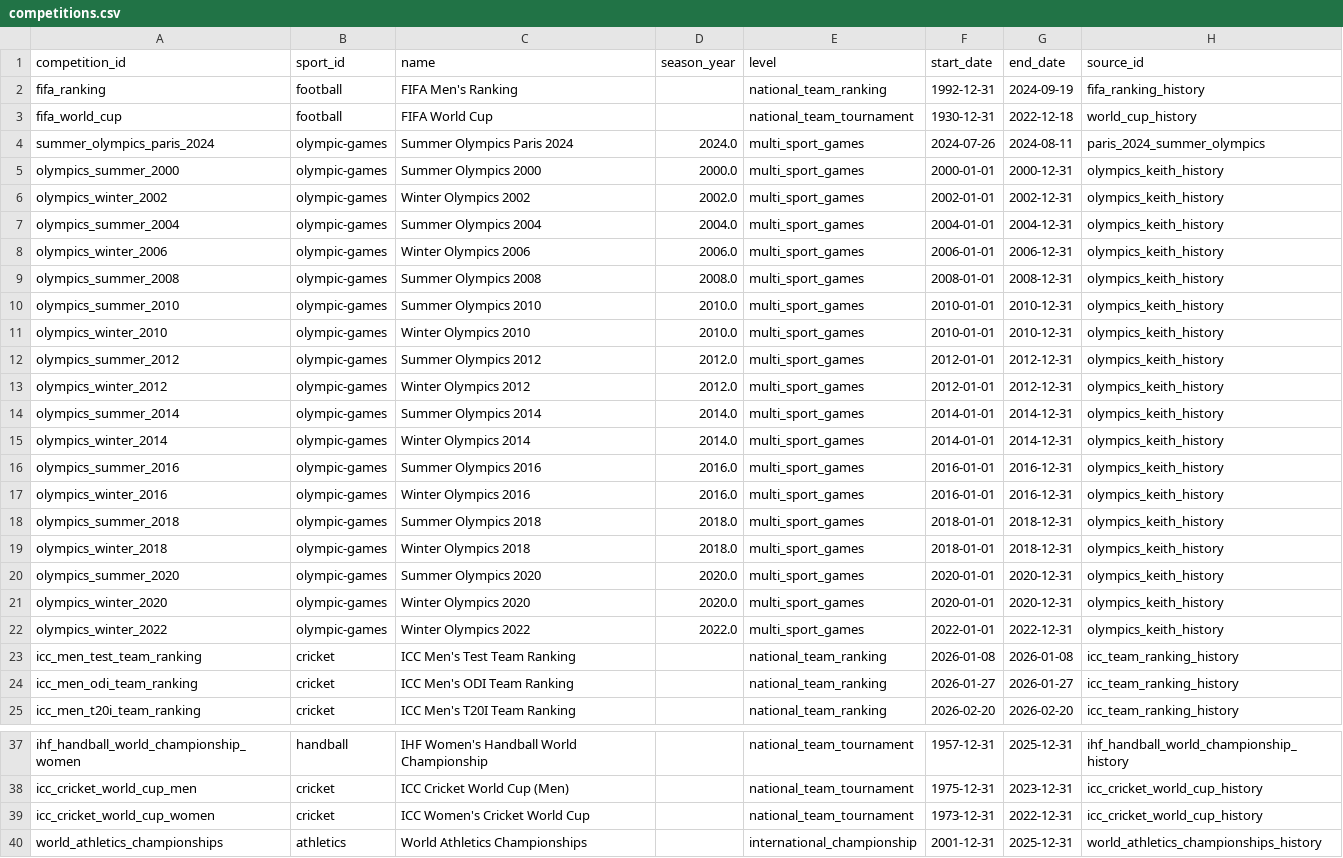
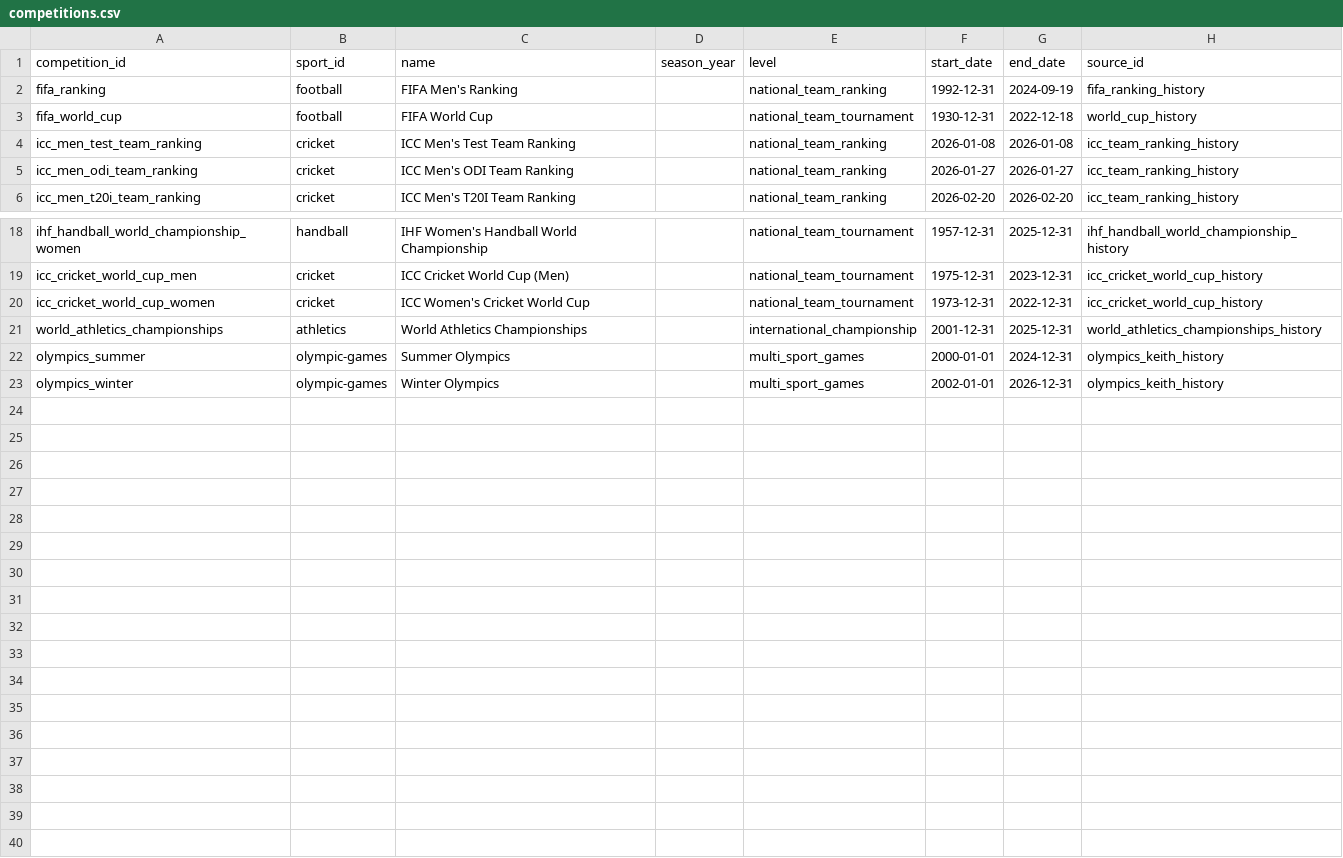
Before and after one commit to V0latix/DataSport, a CSV file: data/processed/databases/competition/competitions.csv, drawn as a sheet; only a part is shown, gaps mark what is left out.

```diff
--- a/data/processed/databases/competition/competitions.csv
+++ b/data/processed/databases/competition/competitions.csv
@@ -3,21 +3,2 @@ fifa_ranking,football,FIFA Men's Ranking,,national_team_ranking,1992-12-31,2024-
 fifa_world_cup,football,FIFA World Cup,,national_team_tournament,1930-12-31,2022-12-18,world_cup_history
-summer_olympics_paris_2024,olympic-games,Summer Olympics Paris 2024,2024.0,multi_sport_games,2024-07-26,2024-08-11,paris_2024_summer_olympics
-olympics_summer_2000,olympic-games,Summer Olympics 2000,2000.0,multi_sport_games,2000-01-01,2000-12-31,olympics_keith_history
-olympics_winter_2002,olympic-games,Winter Olympics 2002,2002.0,multi_sport_games,2002-01-01,2002-12-31,olympics_keith_history
-olympics_summer_2004,olympic-games,Summer Olympics 2004,2004.0,multi_sport_games,2004-01-01,2004-12-31,olympics_keith_history
-olympics_winter_2006,olympic-games,Winter Olympics 2006,2006.0,multi_sport_games,2006-01-01,2006-12-31,olympics_keith_history
-olympics_summer_2008,olympic-games,Summer Olympics 2008,2008.0,multi_sport_games,2008-01-01,2008-12-31,olympics_keith_history
-olympics_summer_2010,olympic-games,Summer Olympics 2010,2010.0,multi_sport_games,2010-01-01,2010-12-31,olympics_keith_history
-olympics_winter_2010,olympic-games,Winter Olympics 2010,2010.0,multi_sport_games,2010-01-01,2010-12-31,olympics_keith_history
-olympics_summer_2012,olympic-games,Summer Olympics 2012,2012.0,multi_sport_games,2012-01-01,2012-12-31,olympics_keith_history
-olympics_winter_2012,olympic-games,Winter Olympics 2012,2012.0,multi_sport_games,2012-01-01,2012-12-31,olympics_keith_history
-olympics_summer_2014,olympic-games,Summer Olympics 2014,2014.0,multi_sport_games,2014-01-01,2014-12-31,olympics_keith_history
-olympics_winter_2014,olympic-games,Winter Olympics 2014,2014.0,multi_sport_games,2014-01-01,2014-12-31,olympics_keith_history
-olympics_summer_2016,olympic-games,Summer Olympics 2016,2016.0,multi_sport_games,2016-01-01,2016-12-31,olympics_keith_history
-olympics_winter_2016,olympic-games,Winter Olympics 2016,2016.0,multi_sport_games,2016-01-01,2016-12-31,olympics_keith_history
-olympics_summer_2018,olympic-games,Summer Olympics 2018,2018.0,multi_sport_games,2018-01-01,2018-12-31,olympics_keith_history
-olympics_winter_2018,olympic-games,Winter Olympics 2018,2018.0,multi_sport_games,2018-01-01,2018-12-31,olympics_keith_history
-olympics_summer_2020,olympic-games,Summer Olympics 2020,2020.0,multi_sport_games,2020-01-01,2020-12-31,olympics_keith_history
-olympics_winter_2020,olympic-games,Winter Olympics 2020,2020.0,multi_sport_games,2020-01-01,2020-12-31,olympics_keith_history
-olympics_winter_2022,olympic-games,Winter Olympics 2022,2022.0,multi_sport_games,2022-01-01,2022-12-31,olympics_keith_history
 icc_men_test_team_ranking,cricket,ICC Men's Test Team Ranking,,national_team_ranking,2026-01-08,2026-01-08,icc_team_ranking_history
@@ -40 +21,3 @@ icc_cricket_world_cup_women,cricket,ICC Women's Cricket World Cup,,national_team
 world_athletics_championships,athletics,World Athletics Championships,,international_championship,2001-12-31,2025-12-31,world_athletics_championships_history
+olympics_summer,olympic-games,Summer Olympics,,multi_sport_games,2000-01-01,2024-12-31,olympics_keith_history
+olympics_winter,olympic-games,Winter Olympics,,multi_sport_games,2002-01-01,2026-12-31,olympics_keith_history
```
Also changed, not shown: data/processed/databases/lineage/raw_imports.csv, exports/architecture/database_architecture.csv, 32 other files.
